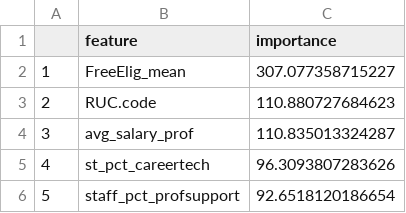
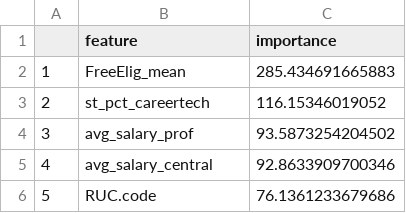
Before and after one commit to alicekemp/data-mining-final-project, a CSV file: figures/rf_imp_table.csv, drawn as a sheet.

```diff
--- a/figures/rf_imp_table.csv
+++ b/figures/rf_imp_table.csv
@@ -1,6 +1,6 @@
 "","feature","importance"
-"1","FreeElig_mean",307.077358715227
-"2","RUC.code",110.880727684623
-"3","avg_salary_prof",110.835013324287
-"4","st_pct_careertech",96.3093807283626
-"5","staff_pct_profsupport",92.6518120186654
+"1","FreeElig_mean",285.434691665883
+"2","st_pct_careertech",116.15346019052
+"3","avg_salary_prof",93.5873254204502
+"4","avg_salary_central",92.8633909700346
+"5","RUC.code",76.1361233679686
```
Also changed, not shown: 12 other files.
